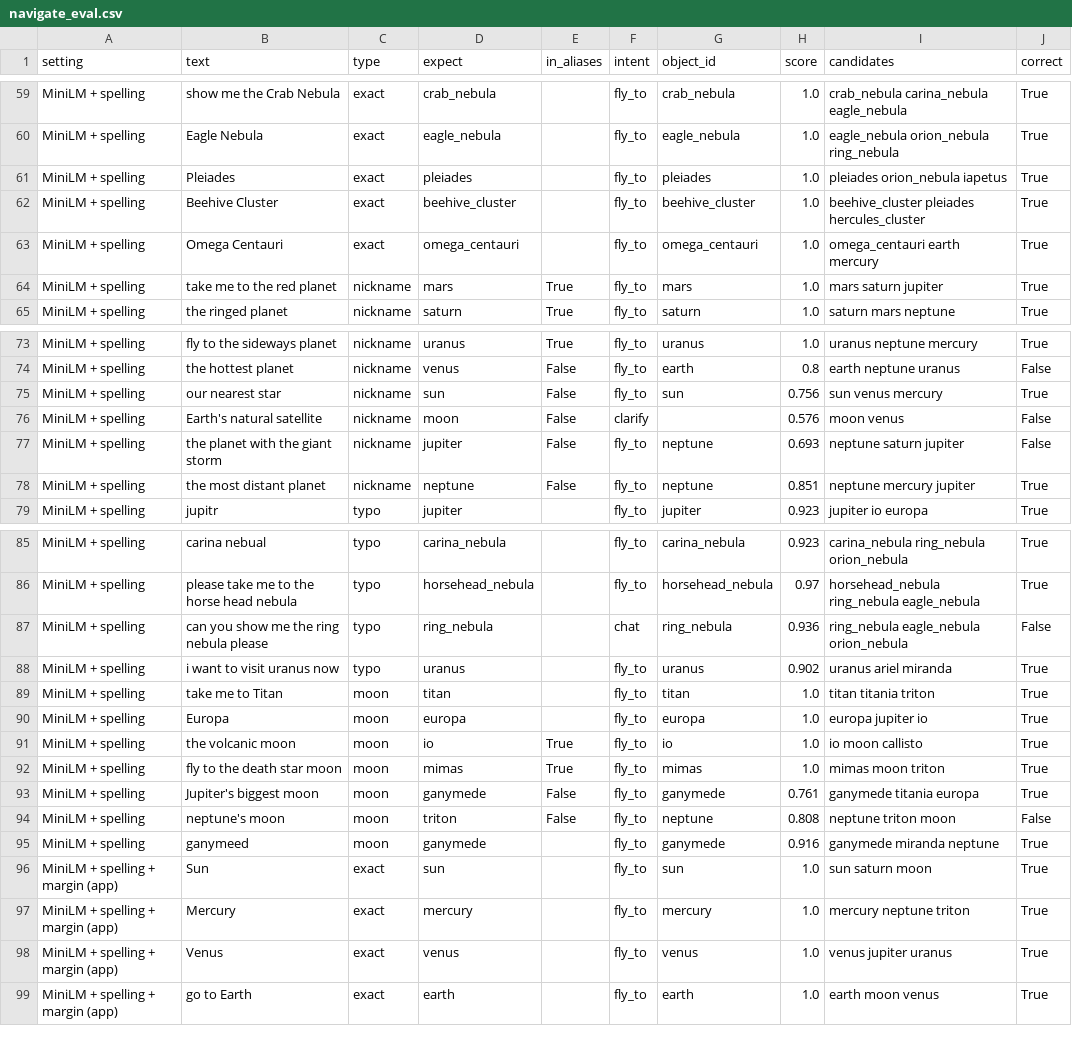
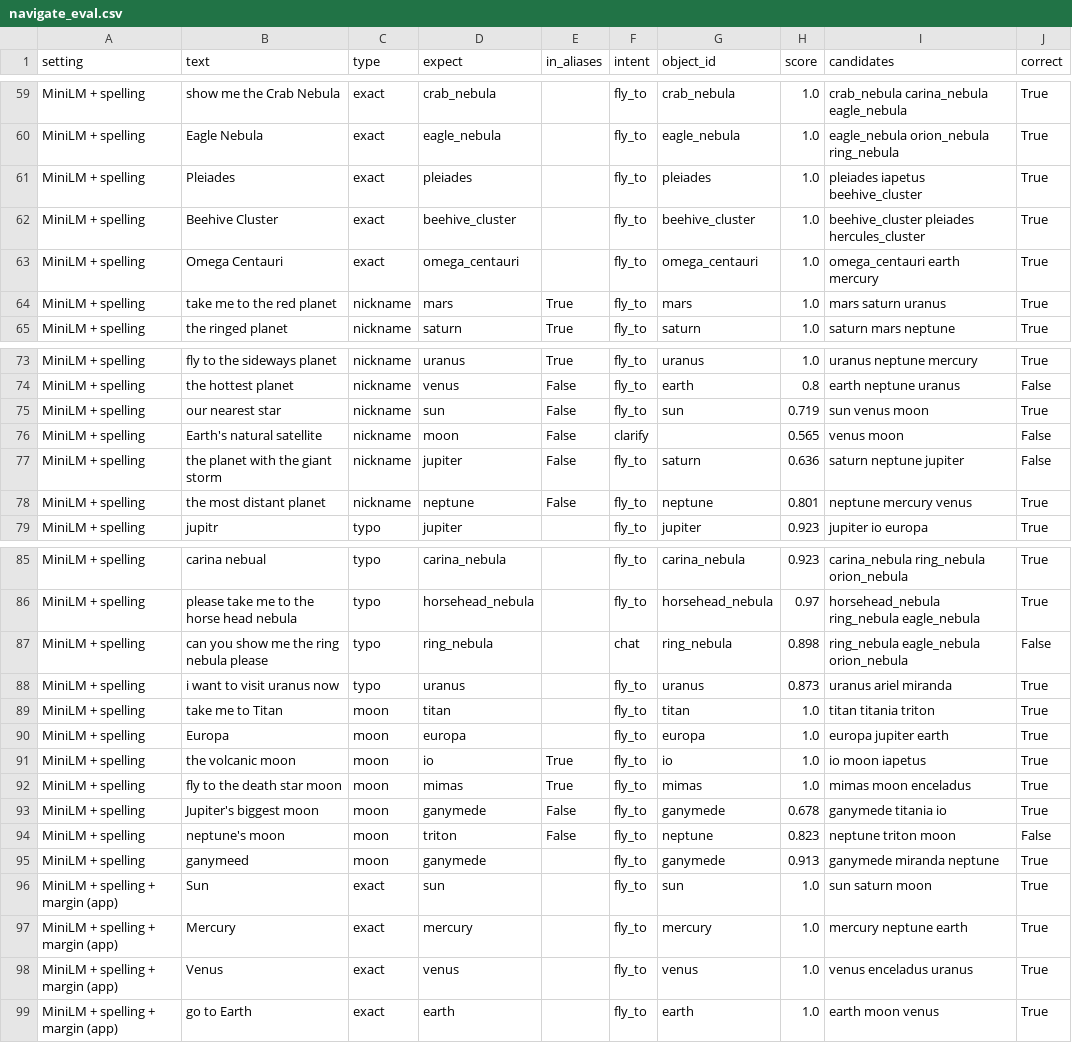
Before and after one commit to Divyansh-j04/AstroLens, a CSV file: ml/results/navigate_eval.csv, drawn as a sheet; only a part is shown, gaps mark what is left out; the diff covers the shown part only.

```diff
--- a/ml/results/navigate_eval.csv
+++ b/ml/results/navigate_eval.csv
@@ -60,6 +60,6 @@ MiniLM + spelling,show me the Crab Nebula,exact,crab_nebula,,fly_to,crab_nebula,
 MiniLM + spelling,Eagle Nebula,exact,eagle_nebula,,fly_to,eagle_nebula,1.0,eagle_nebula orion_nebula ring_nebula,True
-MiniLM + spelling,Pleiades,exact,pleiades,,fly_to,pleiades,1.0,pleiades orion_nebula iapetus,True
+MiniLM + spelling,Pleiades,exact,pleiades,,fly_to,pleiades,1.0,pleiades iapetus beehive_cluster,True
 MiniLM + spelling,Beehive Cluster,exact,beehive_cluster,,fly_to,beehive_cluster,1.0,beehive_cluster pleiades hercules_cluster,True
 MiniLM + spelling,Omega Centauri,exact,omega_centauri,,fly_to,omega_centauri,1.0,omega_centauri earth mercury,True
-MiniLM + spelling,take me to the red planet,nickname,mars,True,fly_to,mars,1.0,mars saturn jupiter,True
+MiniLM + spelling,take me to the red planet,nickname,mars,True,fly_to,mars,1.0,mars saturn uranus,True
 MiniLM + spelling,the ringed planet,nickname,saturn,True,fly_to,saturn,1.0,saturn mars neptune,True
@@ -74,6 +74,6 @@ MiniLM + spelling,fly to the sideways planet,nickname,uranus,True,fly_to,uranus,
 MiniLM + spelling,the hottest planet,nickname,venus,False,fly_to,earth,0.8,earth neptune uranus,False
-MiniLM + spelling,our nearest star,nickname,sun,False,fly_to,sun,0.756,sun venus mercury,True
-MiniLM + spelling,Earth's natural satellite,nickname,moon,False,clarify,,0.576,moon venus,False
-MiniLM + spelling,the planet with the giant storm,nickname,jupiter,False,fly_to,neptune,0.693,neptune saturn jupiter,False
-MiniLM + spelling,the most distant planet,nickname,neptune,False,fly_to,neptune,0.851,neptune mercury jupiter,True
+MiniLM + spelling,our nearest star,nickname,sun,False,fly_to,sun,0.719,sun venus moon,True
+MiniLM + spelling,Earth's natural satellite,nickname,moon,False,clarify,,0.565,venus moon,False
+MiniLM + spelling,the planet with the giant storm,nickname,jupiter,False,fly_to,saturn,0.636,saturn neptune jupiter,False
+MiniLM + spelling,the most distant planet,nickname,neptune,False,fly_to,neptune,0.801,neptune mercury venus,True
 MiniLM + spelling,jupitr,typo,jupiter,,fly_to,jupiter,0.923,jupiter io europa,True
@@ -86,14 +86,14 @@ MiniLM + spelling,carina nebual,typo,carina_nebula,,fly_to,carina_nebula,0.923,c
 MiniLM + spelling,please take me to the horse head nebula,typo,horsehead_nebula,,fly_to,horsehead_nebula,0.97,horsehead_nebula ring_nebula eagle_nebula,True
-MiniLM + spelling,can you show me the ring nebula please,typo,ring_nebula,,chat,ring_nebula,0.936,ring_nebula eagle_nebula orion_nebula,False
-MiniLM + spelling,i want to visit uranus now,typo,uranus,,fly_to,uranus,0.902,uranus ariel miranda,True
+MiniLM + spelling,can you show me the ring nebula please,typo,ring_nebula,,chat,ring_nebula,0.898,ring_nebula eagle_nebula orion_nebula,False
+MiniLM + spelling,i want to visit uranus now,typo,uranus,,fly_to,uranus,0.873,uranus ariel miranda,True
 MiniLM + spelling,take me to Titan,moon,titan,,fly_to,titan,1.0,titan titania triton,True
-MiniLM + spelling,Europa,moon,europa,,fly_to,europa,1.0,europa jupiter io,True
-MiniLM + spelling,the volcanic moon,moon,io,True,fly_to,io,1.0,io moon callisto,True
-MiniLM + spelling,fly to the death star moon,moon,mimas,True,fly_to,mimas,1.0,mimas moon triton,True
-MiniLM + spelling,Jupiter's biggest moon,moon,ganymede,False,fly_to,ganymede,0.761,ganymede titania europa,True
-MiniLM + spelling,neptune's moon,moon,triton,False,fly_to,neptune,0.808,neptune triton moon,False
-MiniLM + spelling,ganymeed,moon,ganymede,,fly_to,ganymede,0.916,ganymede miranda neptune,True
+MiniLM + spelling,Europa,moon,europa,,fly_to,europa,1.0,europa jupiter earth,True
+MiniLM + spelling,the volcanic moon,moon,io,True,fly_to,io,1.0,io moon iapetus,True
+MiniLM + spelling,fly to the death star moon,moon,mimas,True,fly_to,mimas,1.0,mimas moon enceladus,True
+MiniLM + spelling,Jupiter's biggest moon,moon,ganymede,False,fly_to,ganymede,0.678,ganymede titania io,True
+MiniLM + spelling,neptune's moon,moon,triton,False,fly_to,neptune,0.823,neptune triton moon,False
+MiniLM + spelling,ganymeed,moon,ganymede,,fly_to,ganymede,0.913,ganymede miranda neptune,True
 MiniLM + spelling + margin (app),Sun,exact,sun,,fly_to,sun,1.0,sun saturn moon,True
-MiniLM + spelling + margin (app),Mercury,exact,mercury,,fly_to,mercury,1.0,mercury neptune triton,True
-MiniLM + spelling + margin (app),Venus,exact,venus,,fly_to,venus,1.0,venus jupiter uranus,True
+MiniLM + spelling + margin (app),Mercury,exact,mercury,,fly_to,mercury,1.0,mercury neptune earth,True
+MiniLM + spelling + margin (app),Venus,exact,venus,,fly_to,venus,1.0,venus enceladus uranus,True
 MiniLM + spelling + margin (app),go to Earth,exact,earth,,fly_to,earth,1.0,earth moon venus,True
```
Also changed, not shown: 67 edited cells elsewhere in this file, 18 other files.
